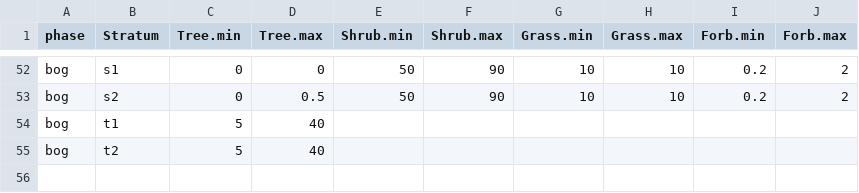
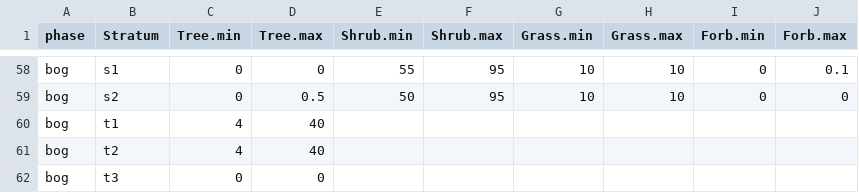
Before and after one commit to phytoclast/match_pedon_site, a CSV file: output/ESIS.table2.csv, drawn as a sheet; only a part is shown, gaps mark what is left out; the diff covers the shown part only.

```diff
--- a/output/ESIS.table2.csv
+++ b/output/ESIS.table2.csv
@@ -52,4 +58,5 @@
-"bog","s1",0,0,50,90,10,10,0.2,2
-"bog","s2",0,0.5,50,90,10,10,0.2,2
-"bog","t1",5,40,,,,,,
-"bog","t2",5,40,,,,,,
+"bog","s1",0,0,55,95,10,10,0,0.1
+"bog","s2",0,0.5,50,95,10,10,0,0
+"bog","t1",4,40,,,,,,
+"bog","t2",4,40,,,,,,
+"bog","t3",0,0,,,,,,
```
Also changed, not shown: 6 added rows and 58 edited cells elsewhere in this file, output/ESIS.table.csv, output/Forest.Overstory.csv, 4 other files.
